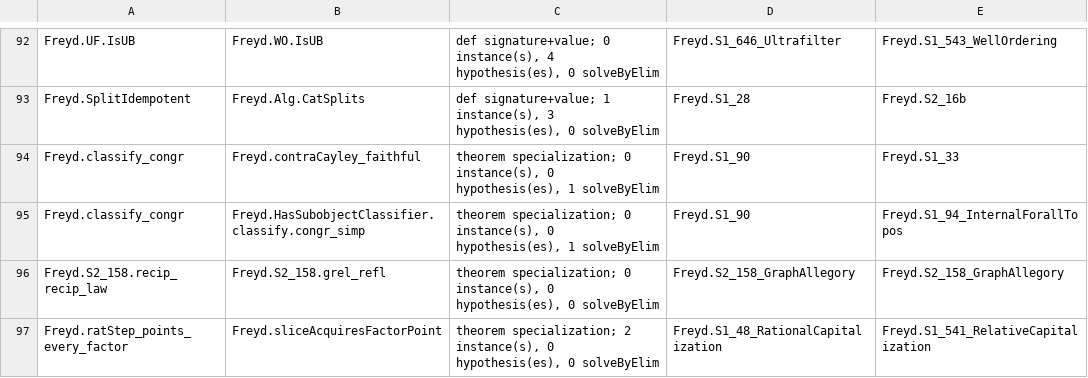
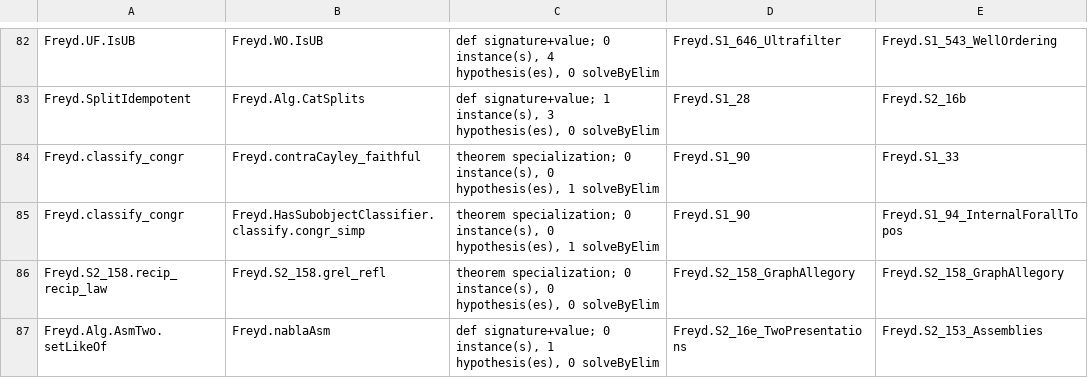
Before and after one commit to co-dh/freyd, a TSV file: graph/spec.tsv, drawn as a sheet; only a part is shown, gaps mark what is left out; the shorter side is filled out with more unchanged rows; the diff covers the shown part only.

```diff
--- a/graph/spec.tsv
+++ b/graph/spec.tsv
@@ -96,2 +86 @@ Freyd.classify_congr	Freyd.HasSubobjectClassifier.classify.congr_simp	theorem sp
 Freyd.S2_158.recip_recip_law	Freyd.S2_158.grel_refl	theorem specialization; 0 instance(s), 0 hypothesis(es), 0 solveByElim	Freyd.S2_158_GraphAllegory	Freyd.S2_158_GraphAllegory
-Freyd.ratStep_points_every_factor	Freyd.sliceAcquiresFactorPoint	theorem specialization; 2 instance(s), 0 hypothesis(es), 0 solveByElim	Freyd.S1_48_RationalCapitalization	Freyd.S1_541_RelativeCapitalization
```
Also changed, not shown: 1 added row and 17 removed rows elsewhere in this file, 2 other files.
